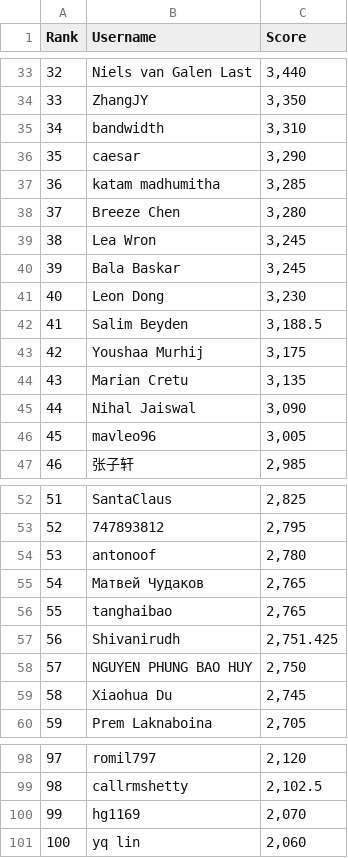
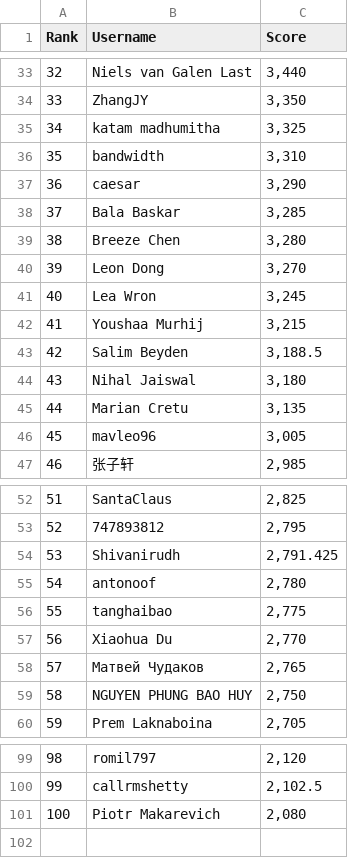
Before and after one commit to silvermete0r/deepml-top, a CSV file: leaderboard.csv, drawn as a sheet; only a part is shown, gaps mark what is left out; removed rows and columns are numbered as before the commit, all else as after; the diff covers the shown part only; the diff names each change by its address in the sheet, - before the commit and + after, or states it on an @@ line.

```diff
--- a/leaderboard.csv
+++ b/leaderboard.csv
@@ column A (Rank) renumbered between rows 22 and 100 @@
+row 35: 34 | katam madhumitha | 3,325
-B38 (Username): katam madhumitha
+B38 (Username): Bala Baskar
+row 40: 39 | Leon Dong | 3,270
-row 40: 39 | Bala Baskar | 3,245
-row 41: 40 | Leon Dong | 3,230
+row 42: 41 | Youshaa Murhij | 3,215
-row 43: 42 | Youshaa Murhij | 3,175
+row 44: 43 | Nihal Jaiswal | 3,180
-row 45: 44 | Nihal Jaiswal | 3,090
+row 54: 53 | Shivanirudh | 2,791.425
+row 56: 55 | tanghaibao | 2,775
+row 57: 56 | Xiaohua Du | 2,770
-row 56: 55 | tanghaibao | 2,765
-row 57: 56 | Shivanirudh | 2,751.425
-row 59: 58 | Xiaohua Du | 2,745
-row 100: 99 | hg1169 | 2,070
-row 101: 100 | yq lin | 2,060
+row 101: 100 | Piotr Makarevich | 2,080
```
Also changed, not shown: 4 added rows, 3 removed rows and 7 edited cells elsewhere in this file, 2 other files.
